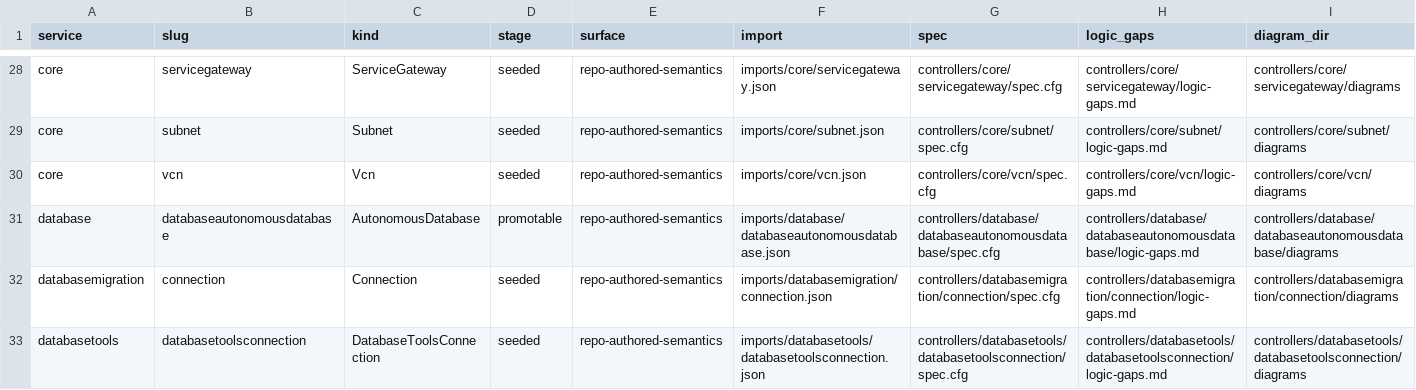
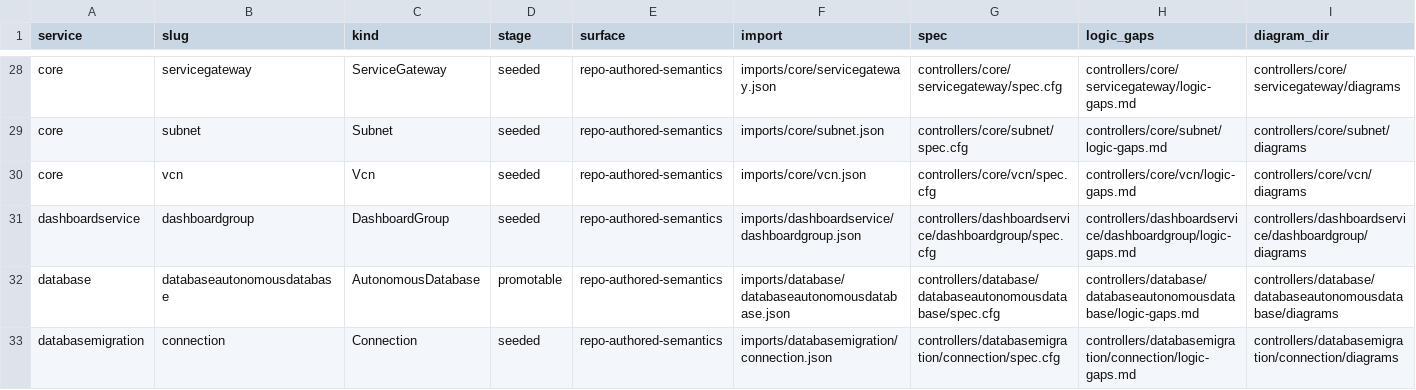
Before and after one commit to oracle/oci-service-operator, a TSV file: formal/controller_manifest.tsv, drawn as a sheet; only a part is shown, gaps mark what is left out; the shorter side is filled out with more unchanged rows; the diff names each change by its address in the sheet, - before the commit and + after, or states it on an @@ line.

Commit message:
US-99: publish dashboardservice DashboardGroup

```diff
--- a/formal/controller_manifest.tsv
+++ b/formal/controller_manifest.tsv
+row 31: dashboardservice | dashboardgroup | DashboardGroup | seeded | repo-authored-semantics | imports/dashboardservice/dashboardgroup.json | controllers/dashboardservice/dashboardgroup/spec.cfg | controllers/dashboardservice/dashboardgroup/logic-gaps.md | controllers/dashboardservice/dashboardgroup/diagrams
```
Also changed, not shown: 52 other files.
